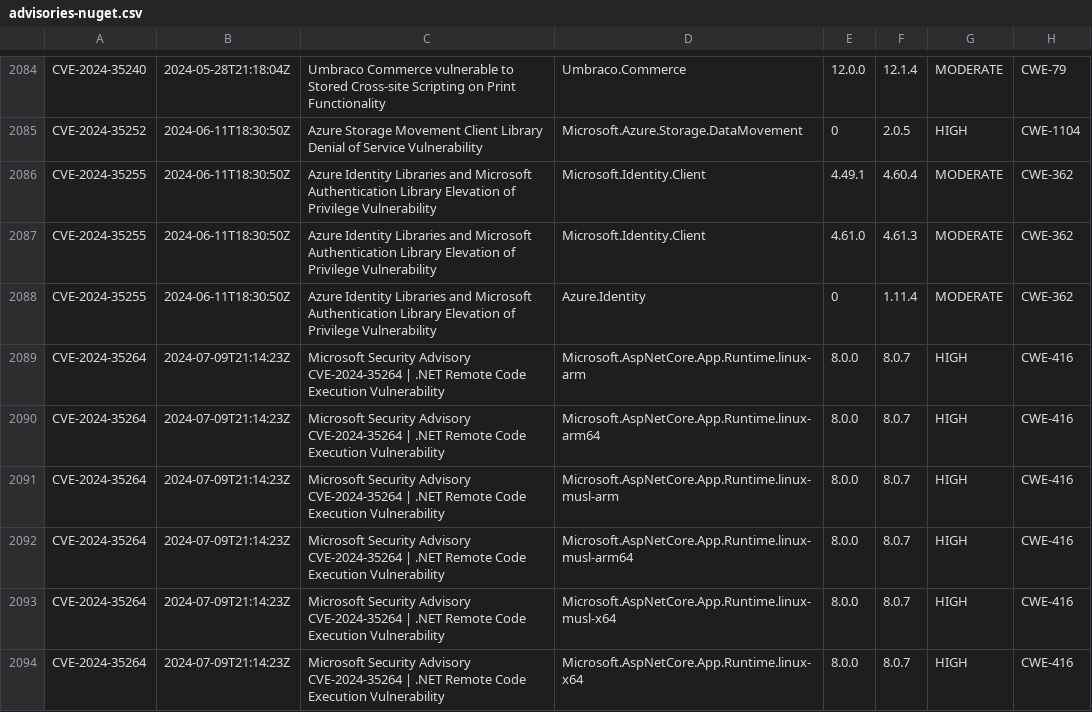
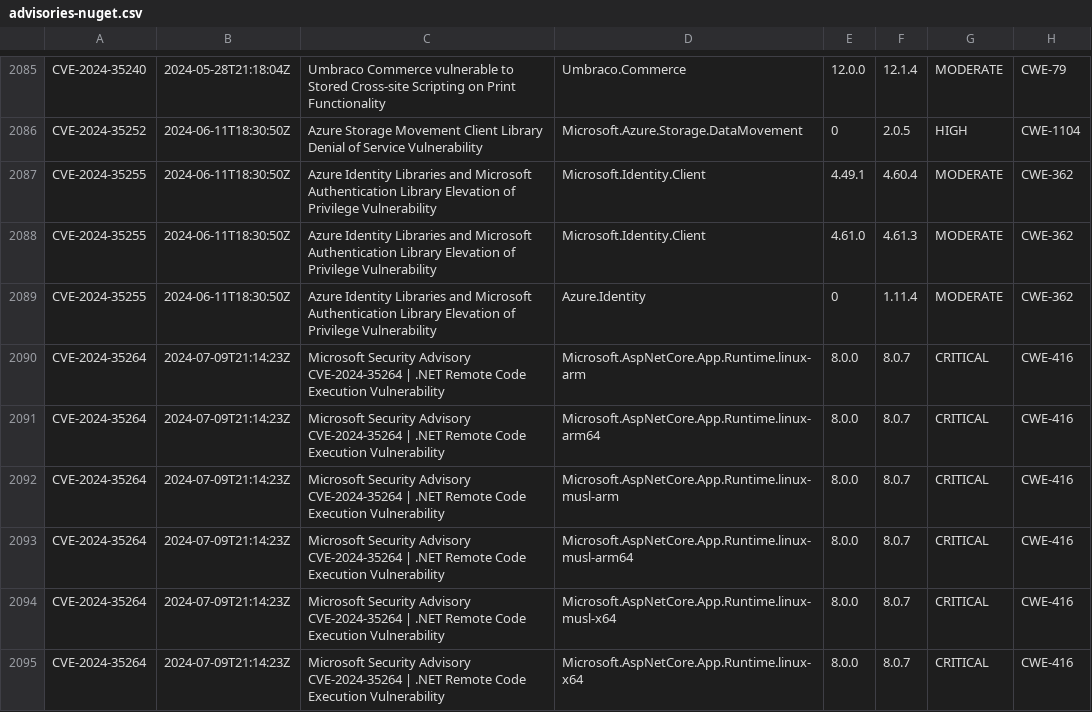
Before and after one commit to openrewrite/rewrite-java-dependencies, a CSV file: src/main/resources/advisories-nuget.csv, drawn as a sheet; only a part is shown, gaps mark what is left out; the diff covers the shown part only.

```diff
--- a/src/main/resources/advisories-nuget.csv
+++ b/src/main/resources/advisories-nuget.csv
@@ -2088,7 +2089,7 @@ CVE-2024-35255,2024-06-11T18:30:50Z,"Azure Identity Libraries and Microsoft Auth
 CVE-2024-35255,2024-06-11T18:30:50Z,"Azure Identity Libraries and Microsoft Authentication Library Elevation of Privilege Vulnerability",Azure.Identity,0,1.11.4,MODERATE,CWE-362
-CVE-2024-35264,2024-07-09T21:14:23Z,"Microsoft Security Advisory CVE-2024-35264 | .NET Remote Code Execution Vulnerability","Microsoft.AspNetCore.App.Runtime.linux-arm",8.0.0,8.0.7,HIGH,CWE-416
-CVE-2024-35264,2024-07-09T21:14:23Z,"Microsoft Security Advisory CVE-2024-35264 | .NET Remote Code Execution Vulnerability","Microsoft.AspNetCore.App.Runtime.linux-arm64",8.0.0,8.0.7,HIGH,CWE-416
-CVE-2024-35264,2024-07-09T21:14:23Z,"Microsoft Security Advisory CVE-2024-35264 | .NET Remote Code Execution Vulnerability","Microsoft.AspNetCore.App.Runtime.linux-musl-arm",8.0.0,8.0.7,HIGH,CWE-416
-CVE-2024-35264,2024-07-09T21:14:23Z,"Microsoft Security Advisory CVE-2024-35264 | .NET Remote Code Execution Vulnerability","Microsoft.AspNetCore.App.Runtime.linux-musl-arm64",8.0.0,8.0.7,HIGH,CWE-416
-CVE-2024-35264,2024-07-09T21:14:23Z,"Microsoft Security Advisory CVE-2024-35264 | .NET Remote Code Execution Vulnerability","Microsoft.AspNetCore.App.Runtime.linux-musl-x64",8.0.0,8.0.7,HIGH,CWE-416
-CVE-2024-35264,2024-07-09T21:14:23Z,"Microsoft Security Advisory CVE-2024-35264 | .NET Remote Code Execution Vulnerability","Microsoft.AspNetCore.App.Runtime.linux-x64",8.0.0,8.0.7,HIGH,CWE-416
+CVE-2024-35264,2024-07-09T21:14:23Z,"Microsoft Security Advisory CVE-2024-35264 | .NET Remote Code Execution Vulnerability","Microsoft.AspNetCore.App.Runtime.linux-arm",8.0.0,8.0.7,CRITICAL,CWE-416
+CVE-2024-35264,2024-07-09T21:14:23Z,"Microsoft Security Advisory CVE-2024-35264 | .NET Remote Code Execution Vulnerability","Microsoft.AspNetCore.App.Runtime.linux-arm64",8.0.0,8.0.7,CRITICAL,CWE-416
+CVE-2024-35264,2024-07-09T21:14:23Z,"Microsoft Security Advisory CVE-2024-35264 | .NET Remote Code Execution Vulnerability","Microsoft.AspNetCore.App.Runtime.linux-musl-arm",8.0.0,8.0.7,CRITICAL,CWE-416
+CVE-2024-35264,2024-07-09T21:14:23Z,"Microsoft Security Advisory CVE-2024-35264 | .NET Remote Code Execution Vulnerability","Microsoft.AspNetCore.App.Runtime.linux-musl-arm64",8.0.0,8.0.7,CRITICAL,CWE-416
+CVE-2024-35264,2024-07-09T21:14:23Z,"Microsoft Security Advisory CVE-2024-35264 | .NET Remote Code Execution Vulnerability","Microsoft.AspNetCore.App.Runtime.linux-musl-x64",8.0.0,8.0.7,CRITICAL,CWE-416
+CVE-2024-35264,2024-07-09T21:14:23Z,"Microsoft Security Advisory CVE-2024-35264 | .NET Remote Code Execution Vulnerability","Microsoft.AspNetCore.App.Runtime.linux-x64",8.0.0,8.0.7,CRITICAL,CWE-416
```
Also changed, not shown: 1 added row and 9 edited cells elsewhere in this file.
